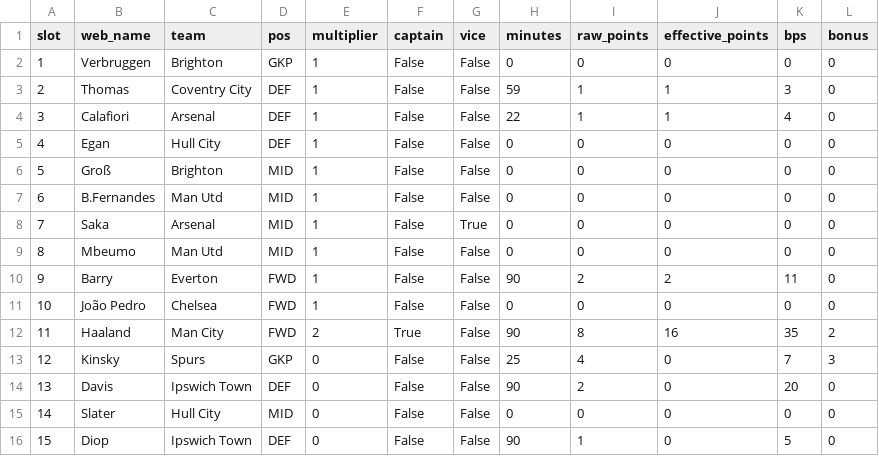
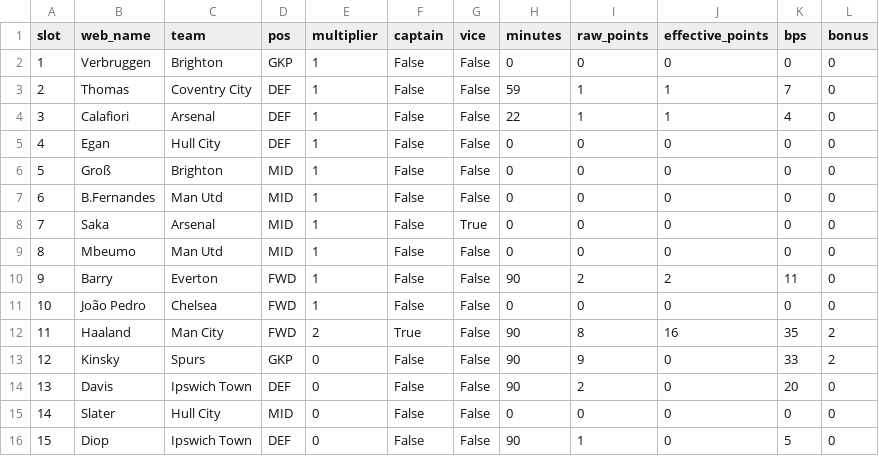
Before and after one commit to steinim/fpl-data, a CSV file: data/entry/picks/gw8.csv, drawn as a sheet.

```diff
--- a/data/entry/picks/gw8.csv
+++ b/data/entry/picks/gw8.csv
@@ -2,3 +2,3 @@ slot,web_name,team,pos,multiplier,captain,vice,minutes,raw_points,effective_poin
 1,Verbruggen,Brighton,GKP,1,False,False,0,0,0,0,0
-2,Thomas,Coventry City,DEF,1,False,False,59,1,1,3,0
+2,Thomas,Coventry City,DEF,1,False,False,59,1,1,7,0
 3,Calafiori,Arsenal,DEF,1,False,False,22,1,1,4,0
@@ -12,3 +12,3 @@ slot,web_name,team,pos,multiplier,captain,vice,minutes,raw_points,effective_poin
 11,Haaland,Man City,FWD,2,True,False,90,8,16,35,2
-12,Kinsky,Spurs,GKP,0,False,False,25,4,0,7,3
+12,Kinsky,Spurs,GKP,0,False,False,90,9,0,33,2
 13,Davis,Ipswich Town,DEF,0,False,False,90,2,0,20,0
```
Also changed, not shown: data/events.csv, data/fixtures.csv, 8 other files.
